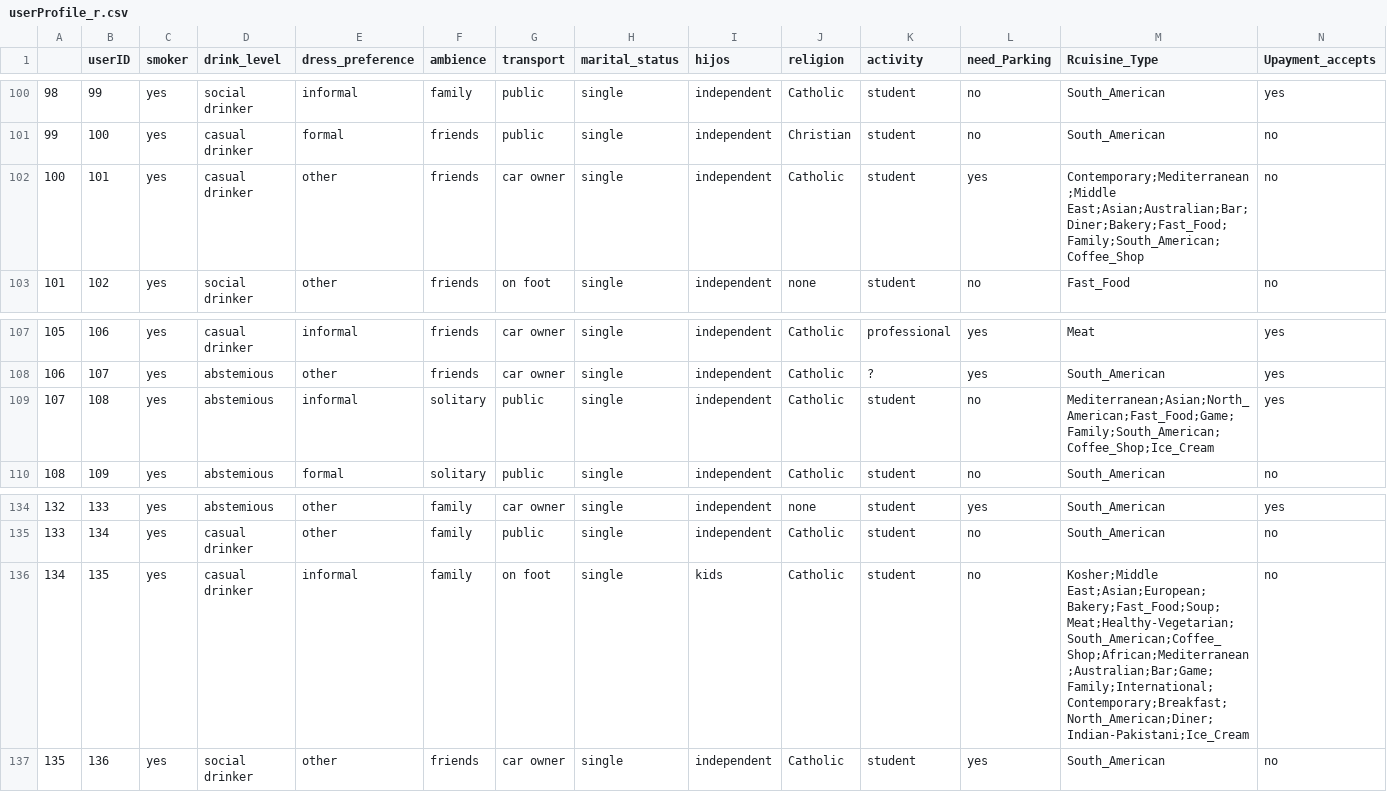
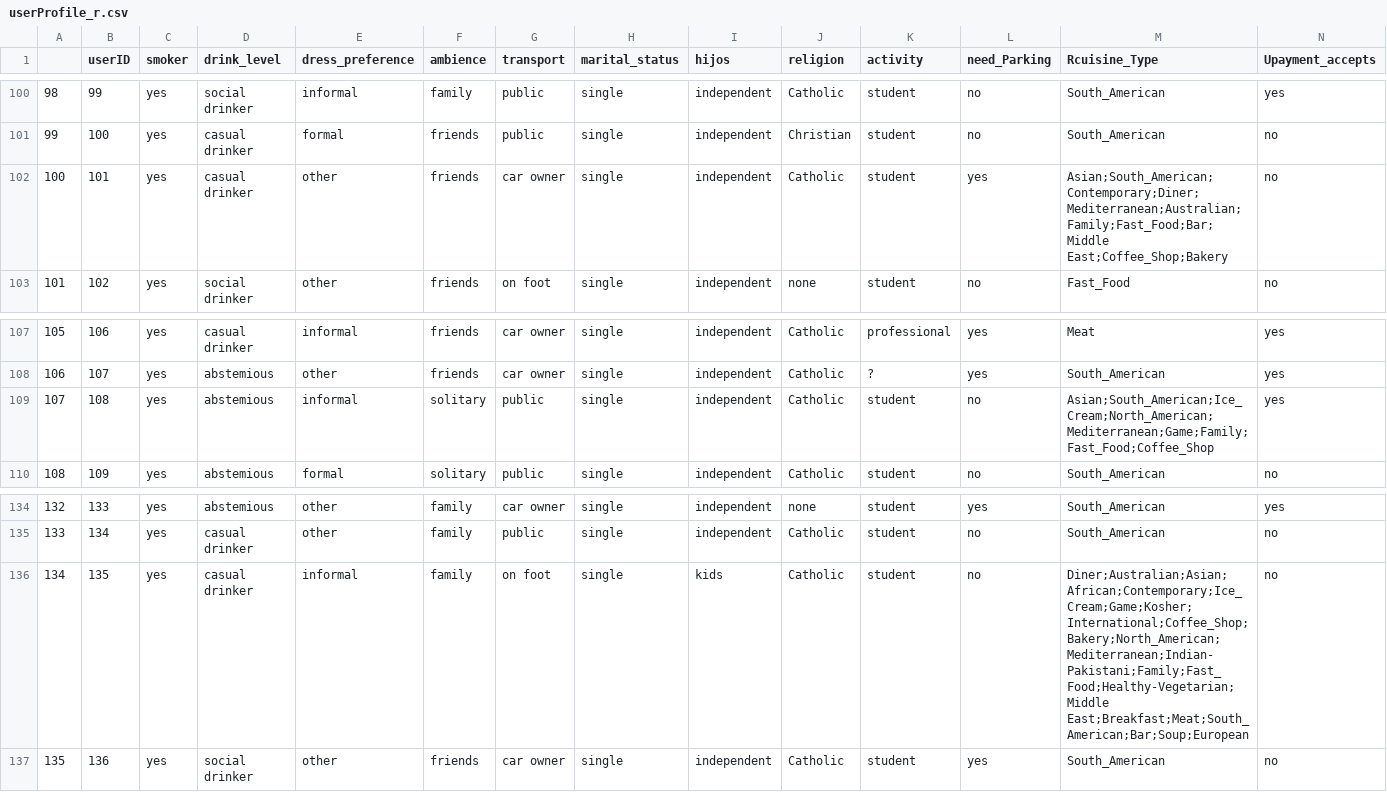
Before and after one commit to JaRodriVi/RestaurantRecomendation, a CSV file: clean_data/userProfile_r.csv, drawn as a sheet; only a part is shown, gaps mark what is left out; the diff covers the shown part only.

```diff
--- a/clean_data/userProfile_r.csv
+++ b/clean_data/userProfile_r.csv
@@ -101,3 +101,3 @@
 99;100;yes;casual drinker;formal;friends;public;single;independent;Christian;student;no;South_American;no
-100;101;yes;casual drinker;other;friends;car owner;single;independent;Catholic;student;yes;"Contemporary;Mediterranean;Middle East;Asian;Australian;Bar;Diner;Bakery;Fast_Food;Family;South_American;Coffee_Shop";no
+100;101;yes;casual drinker;other;friends;car owner;single;independent;Catholic;student;yes;"Asian;South_American;Contemporary;Diner;Mediterranean;Australian;Family;Fast_Food;Bar;Middle East;Coffee_Shop;Bakery";no
 101;102;yes;social drinker;other;friends;on foot;single;independent;none;student;no;Fast_Food;no
@@ -108,3 +108,3 @@
 106;107;yes;abstemious;other;friends;car owner;single;independent;Catholic;?;yes;South_American;yes
-107;108;yes;abstemious;informal;solitary;public;single;independent;Catholic;student;no;"Mediterranean;Asian;North_American;Fast_Food;Game;Family;South_American;Coffee_Shop;Ice_Cream";yes
+107;108;yes;abstemious;informal;solitary;public;single;independent;Catholic;student;no;"Asian;South_American;Ice_Cream;North_American;Mediterranean;Game;Family;Fast_Food;Coffee_Shop";yes
 108;109;yes;abstemious;formal;solitary;public;single;independent;Catholic;student;no;South_American;no
@@ -135,3 +135,3 @@
 133;134;yes;casual drinker;other;family;public;single;independent;Catholic;student;no;South_American;no
-134;135;yes;casual drinker;informal;family;on foot;single;kids;Catholic;student;no;"Kosher;Middle East;Asian;European;Bakery;Fast_Food;Soup;Meat;Healthy-Vegetarian;South_American;Coffee_Shop;African;Mediterranean;Australian;Bar;Game;Family;International;Contemporary;Breakfast;North_American;Diner;Indian-Pakistani;Ice_Cream";no
+134;135;yes;casual drinker;informal;family;on foot;single;kids;Catholic;student;no;"Diner;Australian;Asian;African;Contemporary;Ice_Cream;Game;Kosher;International;Coffee_Shop;Bakery;North_American;Mediterranean;Indian-Pakistani;Family;Fast_Food;Healthy-Vegetarian;Middle East;Breakfast;Meat;South_American;Bar;Soup;European";no
 135;136;yes;social drinker;other;friends;car owner;single;independent;Catholic;student;yes;South_American;no
```
Also changed, not shown: 8 edited cells elsewhere in this file, 2 other files.
